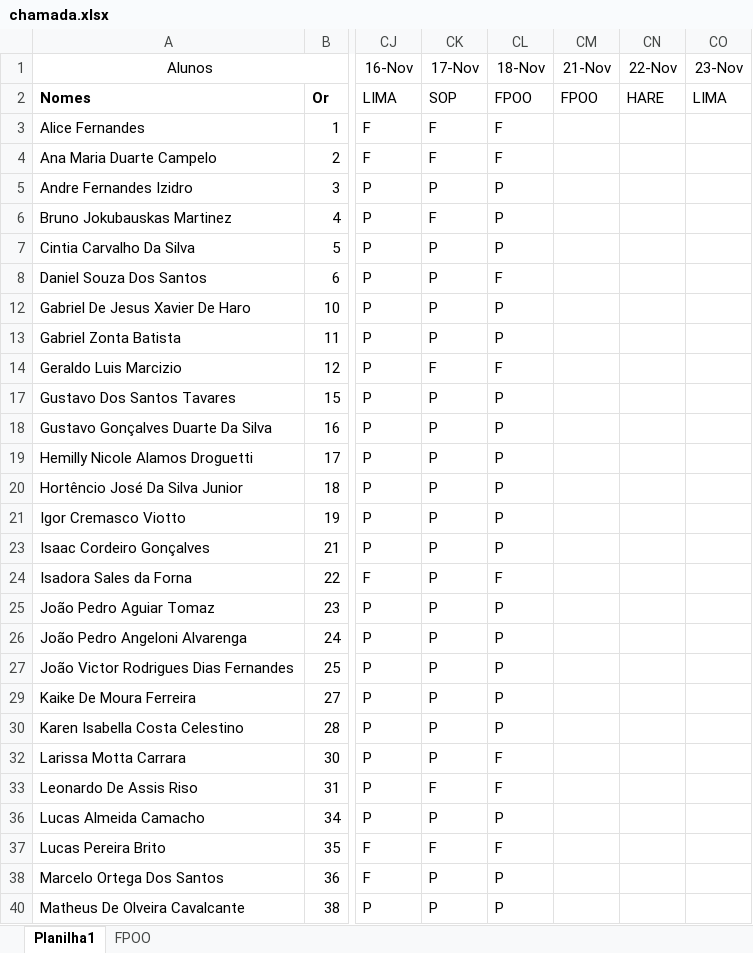
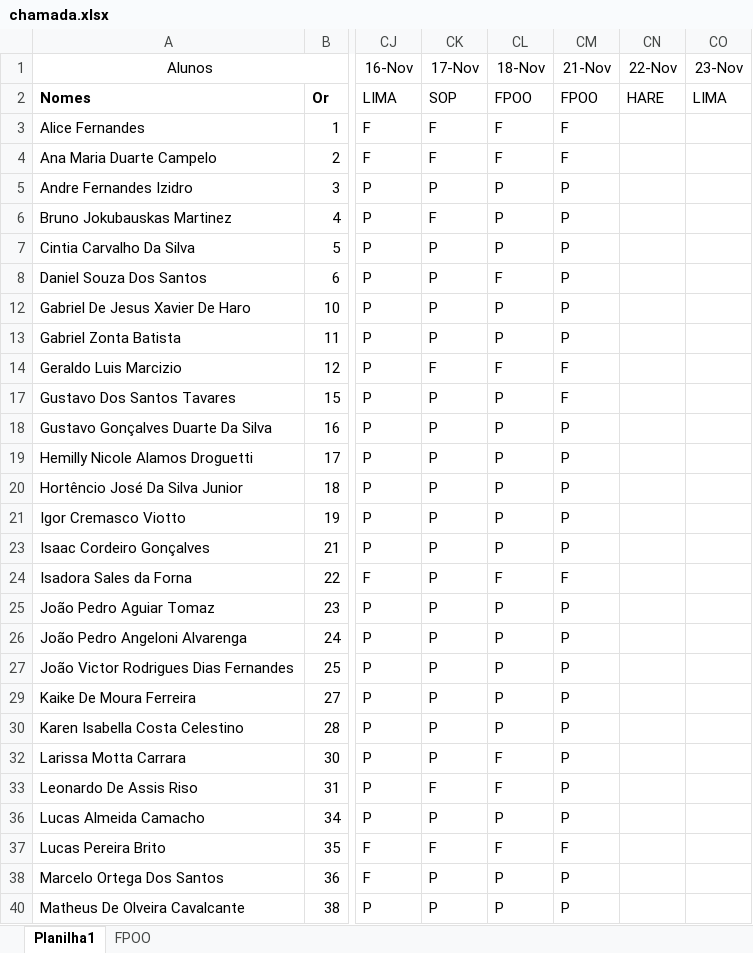
Before and after one commit to wellifabio/senai2022, an Excel workbook: 1des/chamada.xlsx, sheet Planilha1, drawn as a sheet; only a part is shown, gaps mark what is left out; values as stored, in another font and other column widths than the file's, no borders; conditional formats not drawn; the diff covers the shown part only; the diff names each change by its address in the sheet, - before the commit and + after, or states it on an @@ line.

Commit message:
1des fpoo aula17 e 18

```diff
--- a/1des/chamada.xlsx (sheet Planilha1)
+++ b/1des/chamada.xlsx (sheet Planilha1)
-CM3:CM4 (21-Nov): (empty)
+CM3:CM4 (21-Nov): F
-CM5:CM8 (21-Nov): (empty)
+CM5:CM8 (21-Nov): P
-CM12:CM13 (21-Nov): (empty)
+CM12:CM13 (21-Nov): P
-CM14 (21-Nov): (empty)
+CM14 (21-Nov): F
-CM17 (21-Nov): (empty)
+CM17 (21-Nov): F
-CM18:CM21 (21-Nov): (empty)
+CM18:CM21 (21-Nov): P
-CM23 (21-Nov): (empty)
+CM23 (21-Nov): P
-CM24 (21-Nov): (empty)
+CM24 (21-Nov): F
-CM25:CM27 (21-Nov): (empty)
+CM25:CM27 (21-Nov): P
-CM29:CM30 (21-Nov): (empty)
+CM29:CM30 (21-Nov): P
-CM32:CM33 (21-Nov): (empty)
+CM32:CM33 (21-Nov): P
-CM36 (21-Nov): (empty)
+CM36 (21-Nov): P
-CM37 (21-Nov): (empty)
+CM37 (21-Nov): F
-CM38 (21-Nov): (empty)
+CM38 (21-Nov): P
-CM40 (21-Nov): (empty)
+CM40 (21-Nov): P
```
Also changed, not shown: 8 edited cells elsewhere in this sheet.
